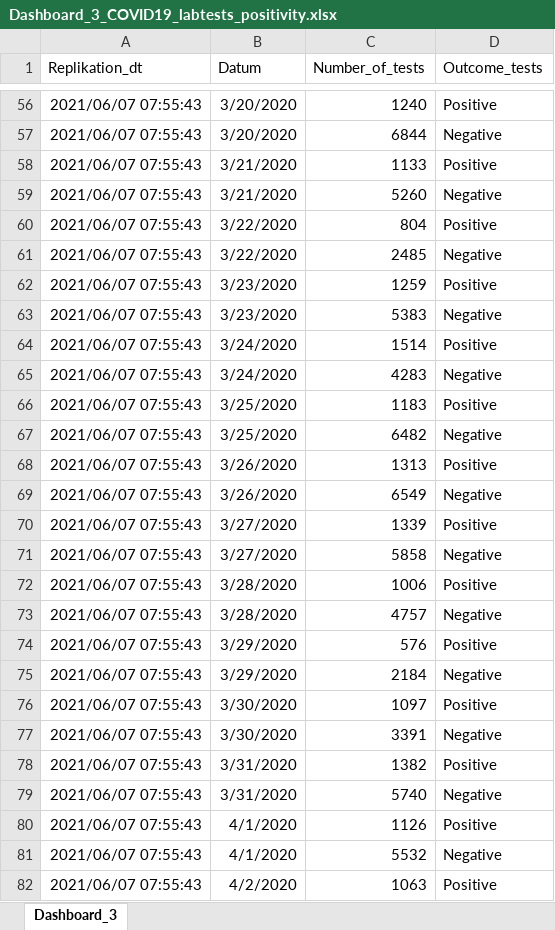
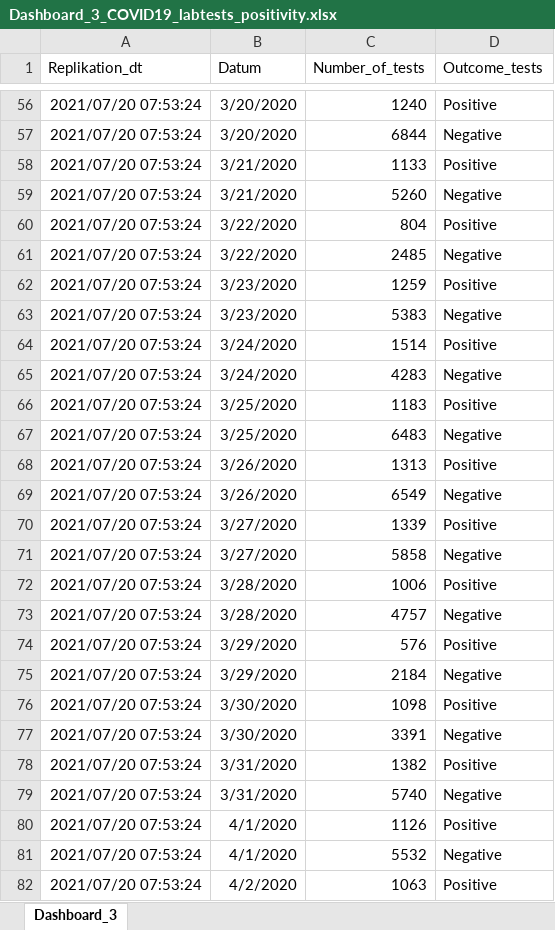
Before and after one commit to RPanczak/ISPM_COVID-CH, an Excel workbook: data-raw/BAG-open/Dashboard_3_COVID19_labtests_positivity.xlsx, sheet Dashboard_3, drawn as a sheet; only a part is shown, gaps mark what is left out; values as stored, in another font and other column widths than the file's, no borders; the diff covers the shown part only; the diff names each change by its address in the sheet, - before the commit and + after, or states it on an @@ line.

```diff
--- a/data-raw/BAG-open/Dashboard_3_COVID19_labtests_positivity.xlsx (sheet Dashboard_3)
+++ b/data-raw/BAG-open/Dashboard_3_COVID19_labtests_positivity.xlsx (sheet Dashboard_3)
-A56:A82 (Replikation_dt): 2021/06/07 07:55:43
+A56:A82 (Replikation_dt): 2021/07/20 07:53:24
-C67 (Number_of_tests): 6482
+C67 (Number_of_tests): 6483
-C76 (Number_of_tests): 1097
+C76 (Number_of_tests): 1098
```
Also changed, not shown: 86 added rows and 1187 edited cells elsewhere in this sheet, 4 other files.
